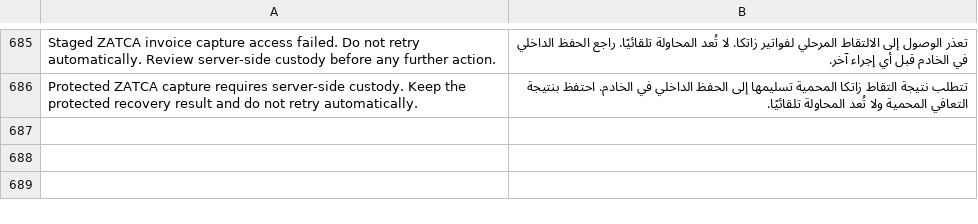
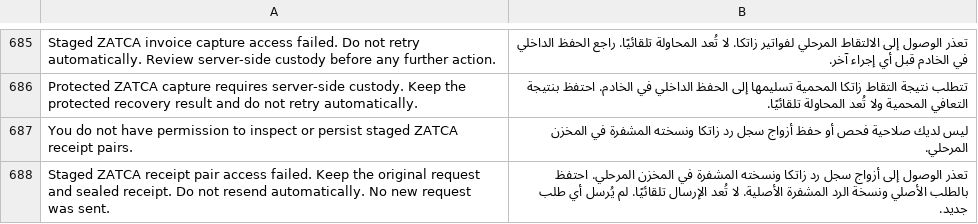
Before and after one commit to Top1ERP/zatca_erpgulf, a CSV file: zatca_erpgulf/translations/ar.csv, drawn as a sheet; only a part is shown, gaps mark what is left out; the diff names each change by its address in the sheet, - before the commit and + after, or states it on an @@ line.

Commit message:
Add permissioned metadata-only primary pair access

```diff
--- a/zatca_erpgulf/translations/ar.csv
+++ b/zatca_erpgulf/translations/ar.csv
+row 687: You do not have permission to inspect or persist staged ZATCA receipt pairs. | ليس لديك صلاحية فحص أو حفظ أزواج سجل رد زاتكا ونسخته المشفرة في المخزن المرحلي.
+row 688: Staged ZATCA receipt pair access failed. Keep the original request and sealed receipt. Do not resend automatically. No new request was sent. | تعذر الوصول إلى أزواج سجل رد زاتكا ونسخته المشفرة في المخزن المرحلي. احتفظ بالطلب الأصلي ونسخة الرد المشفرة الأصلية. لا تُعد الإرسال تلقائيًا. لم يُرسل أي طلب جديد.
```
Also changed, not shown: 10 other files.
